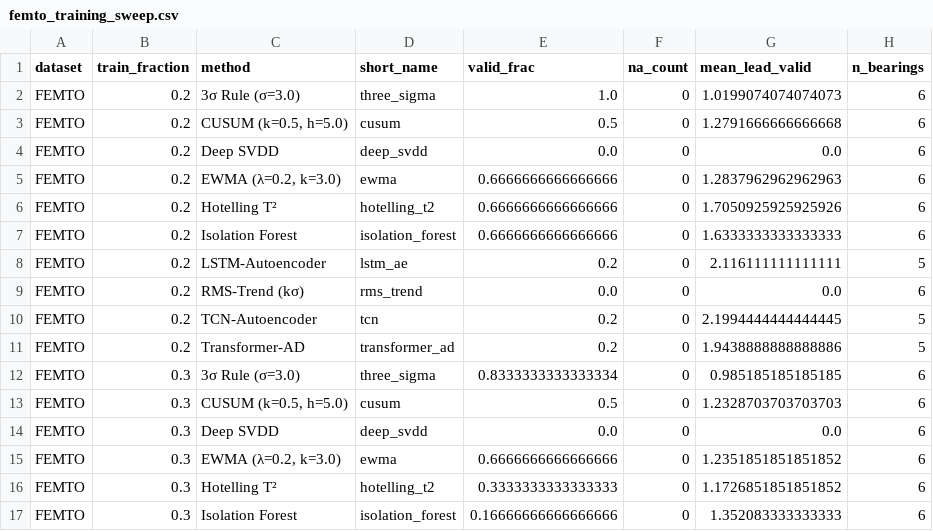
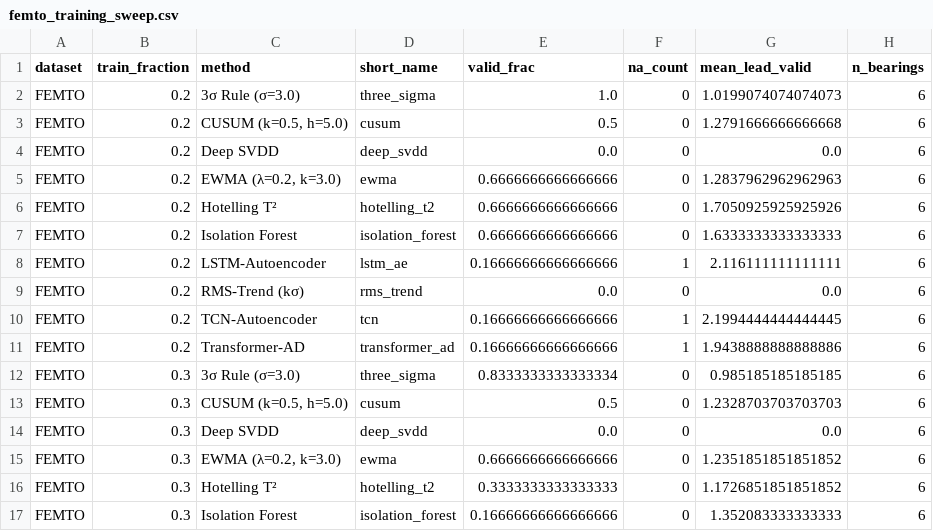
Before and after one commit to Ansh-Goyal01/Scada-Leadtime-Benchmark, a CSV file: results/tables/femto_training_sweep.csv, drawn as a sheet; only a part is shown.

```diff
--- a/results/tables/femto_training_sweep.csv
+++ b/results/tables/femto_training_sweep.csv
@@ -7,6 +7,6 @@ FEMTO,0.2,Hotelling T²,hotelling_t2,0.6666666666666666,0,1.7050925925925926,6
 FEMTO,0.2,Isolation Forest,isolation_forest,0.6666666666666666,0,1.6333333333333333,6
-FEMTO,0.2,LSTM-Autoencoder,lstm_ae,0.2,0,2.116111111111111,5
+FEMTO,0.2,LSTM-Autoencoder,lstm_ae,0.16666666666666666,1,2.116111111111111,6
 FEMTO,0.2,RMS-Trend (kσ),rms_trend,0.0,0,0.0,6
-FEMTO,0.2,TCN-Autoencoder,tcn,0.2,0,2.1994444444444445,5
-FEMTO,0.2,Transformer-AD,transformer_ad,0.2,0,1.9438888888888886,5
+FEMTO,0.2,TCN-Autoencoder,tcn,0.16666666666666666,1,2.1994444444444445,6
+FEMTO,0.2,Transformer-AD,transformer_ad,0.16666666666666666,1,1.9438888888888886,6
 FEMTO,0.3,3σ Rule (σ=3.0),three_sigma,0.8333333333333334,0,0.985185185185185,6
```
Also changed, not shown: results/tables/femto_training_sweep_long.csv.
